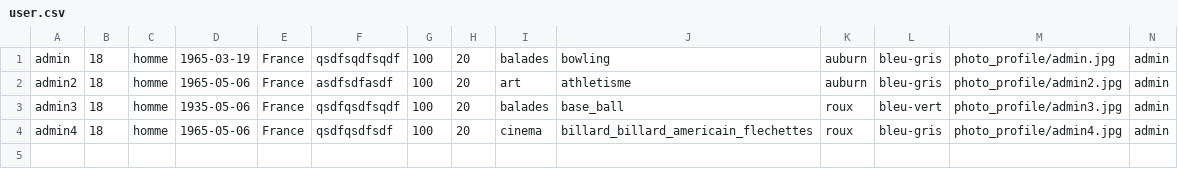
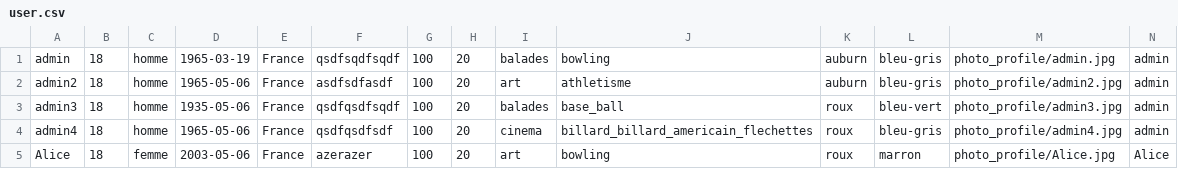
Before and after one commit to MonsieurNikko/datingwebsite, a CSV file: csv/user.csv, drawn as a sheet; only a part is shown; rows hold the shown columns only; the diff names each change by its address in the sheet, - before the commit and + after, or states it on an @@ line.

Commit message:
Update user.csv

```diff
--- a/csv/user.csv
+++ b/csv/user.csv
+row 5: Alice | 18 | femme | 2003-05-06 | France | azerazer | 100 | 20 | art | bowling | roux | marron | photo_profile/Alice.jpg | Alice
```
